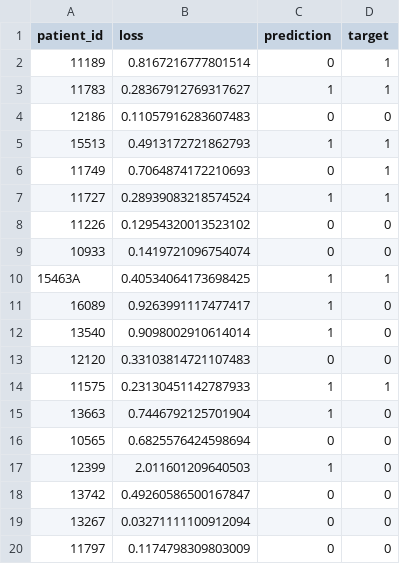
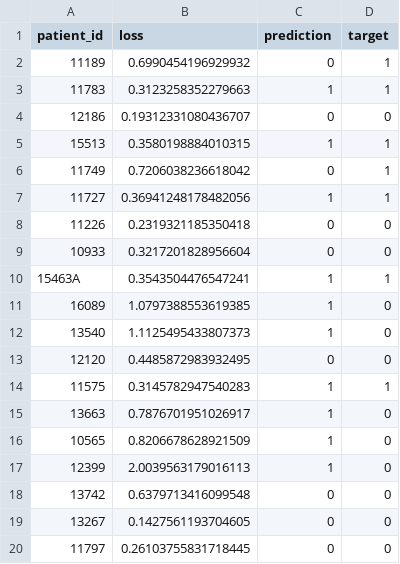
Before and after one commit to emnzn/ViT-Based-WSI-Classification, a CSV file: training/assets/inference-results/trial-1/attention-mil-results.csv, drawn as a sheet.

```diff
--- a/training/assets/inference-results/trial-1/attention-mil-results.csv
+++ b/training/assets/inference-results/trial-1/attention-mil-results.csv
@@ -1,20 +1,20 @@
 patient_id,loss,prediction,target
-11189,0.8167216777801514,0,1
-11783,0.28367912769317627,1,1
-12186,0.11057916283607483,0,0
-15513,0.4913172721862793,1,1
-11749,0.7064874172210693,0,1
-11727,0.28939083218574524,1,1
-11226,0.12954320013523102,0,0
-10933,0.1419721096754074,0,0
-15463A,0.40534064173698425,1,1
-16089,0.9263991117477417,1,0
-13540,0.9098002910614014,1,0
-12120,0.33103814721107483,0,0
-11575,0.23130451142787933,1,1
-13663,0.7446792125701904,1,0
-10565,0.6825576424598694,0,0
-12399,2.011601209640503,1,0
-13742,0.49260586500167847,0,0
-13267,0.03271111100912094,0,0
-11797,0.1174798309803009,0,0
+11189,0.6990454196929932,0,1
+11783,0.3123258352279663,1,1
+12186,0.19312331080436707,0,0
+15513,0.3580198884010315,1,1
+11749,0.7206038236618042,0,1
+11727,0.36941248178482056,1,1
+11226,0.2319321185350418,0,0
+10933,0.3217201828956604,0,0
+15463A,0.3543504476547241,1,1
+16089,1.0797388553619385,1,0
+13540,1.1125495433807373,1,0
+12120,0.4485872983932495,0,0
+11575,0.3145782947540283,1,1
+13663,0.7876701951026917,1,0
+10565,0.8206678628921509,1,0
+12399,2.0039563179016113,1,0
+13742,0.6379713416099548,0,0
+13267,0.1427561193704605,0,0
+11797,0.26103755831718445,0,0
```
Also changed, not shown: training/assets/inference-results/trial-1/resnet18-results.csv, training/assets/inference-results/trial-2/attention-mil-results.csv, 17 other files.
